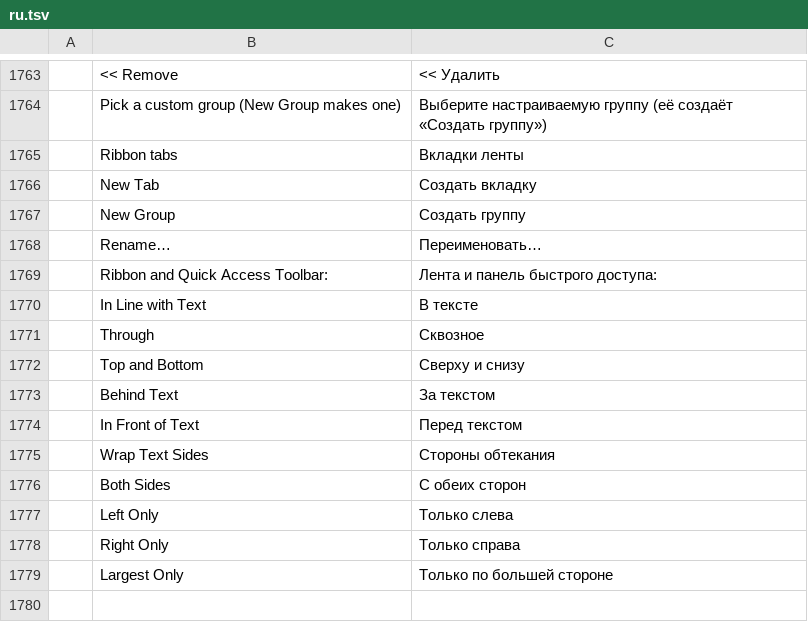
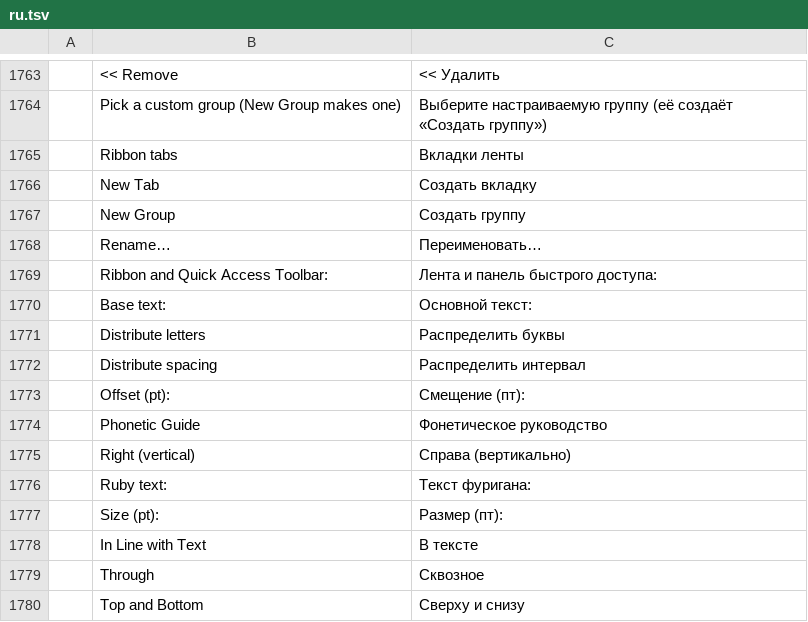
Before and after one commit to vyntaris/vdoc-old, a TSV file: crates/ui-egui/src/i18n/ru.tsv, drawn as a sheet; only a part is shown, gaps mark what is left out; the shorter side is filled out with more unchanged rows; the diff names each change by its address in the sheet, - before the commit and + after, or states it on an @@ line.

```diff
--- a/crates/ui-egui/src/i18n/ru.tsv
+++ b/crates/ui-egui/src/i18n/ru.tsv
+row 1770:  | Base text: | Основной текст:
+row 1771:  | Distribute letters | Распределить буквы
+row 1772:  | Distribute spacing | Распределить интервал
+row 1773:  | Offset (pt): | Смещение (пт):
+row 1774:  | Phonetic Guide | Фонетическое руководство
+row 1775:  | Right (vertical) | Справа (вертикально)
+row 1776:  | Ruby text: | Текст фуригана:
+row 1777:  | Size (pt): | Размер (пт):
```
Also changed, not shown: crates/ui-egui/src/i18n/ja.tsv, crates/ui-egui/src/i18n/sr.tsv, 27 other files.
